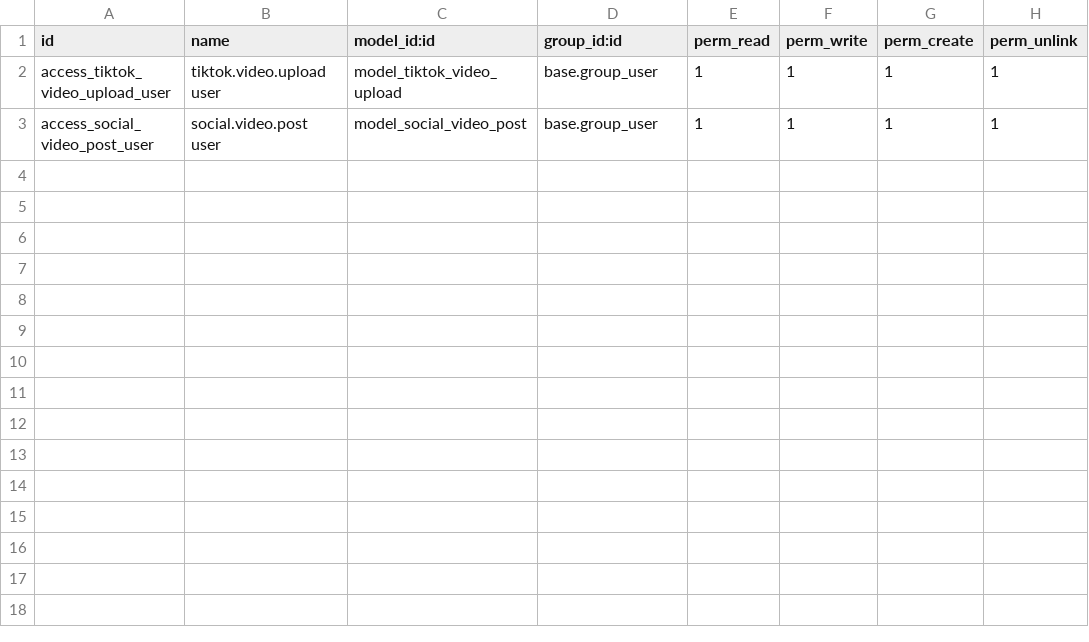
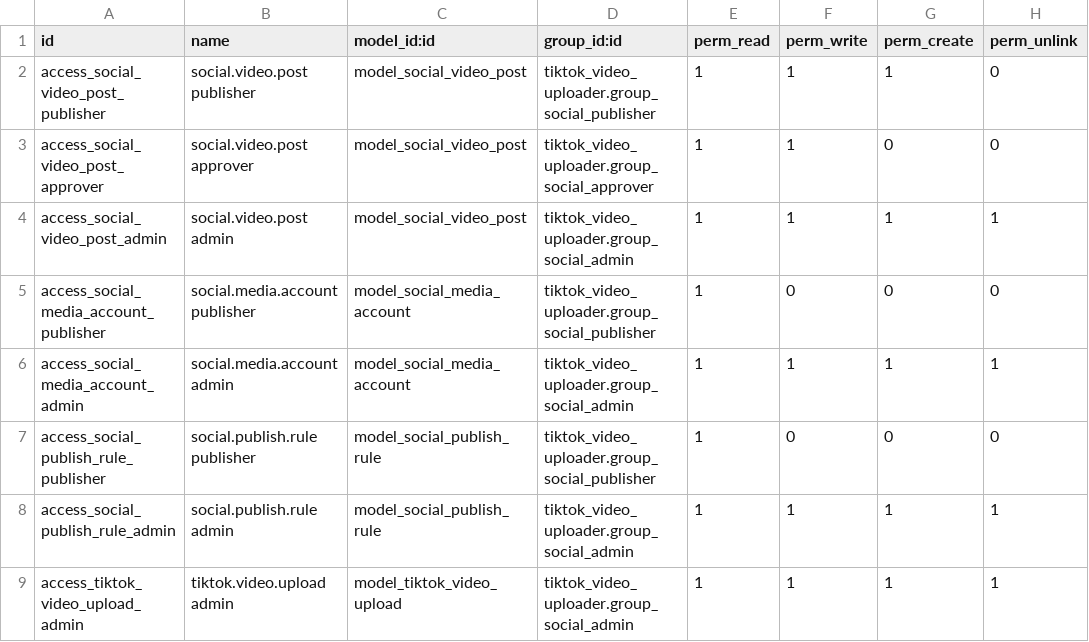
Before and after one commit to batsam/odoo19-customModule, a CSV file: tiktok_video_uploader/security/ir.model.access.csv, drawn as a sheet.

Commit message:
feat: add role-based security and UX search improvements

```diff
--- a/tiktok_video_uploader/security/ir.model.access.csv
+++ b/tiktok_video_uploader/security/ir.model.access.csv
@@ -1,3 +1,9 @@
 id,name,model_id:id,group_id:id,perm_read,perm_write,perm_create,perm_unlink
-access_tiktok_video_upload_user,tiktok.video.upload user,model_tiktok_video_upload,base.group_user,1,1,1,1
-access_social_video_post_user,social.video.post user,model_social_video_post,base.group_user,1,1,1,1
+access_social_video_post_publisher,social.video.post publisher,model_social_video_post,tiktok_video_uploader.group_social_publisher,1,1,1,0
+access_social_video_post_approver,social.video.post approver,model_social_video_post,tiktok_video_uploader.group_social_approver,1,1,0,0
+access_social_video_post_admin,social.video.post admin,model_social_video_post,tiktok_video_uploader.group_social_admin,1,1,1,1
+access_social_media_account_publisher,social.media.account publisher,model_social_media_account,tiktok_video_uploader.group_social_publisher,1,0,0,0
+access_social_media_account_admin,social.media.account admin,model_social_media_account,tiktok_video_uploader.group_social_admin,1,1,1,1
+access_social_publish_rule_publisher,social.publish.rule publisher,model_social_publish_rule,tiktok_video_uploader.group_social_publisher,1,0,0,0
+access_social_publish_rule_admin,social.publish.rule admin,model_social_publish_rule,tiktok_video_uploader.group_social_admin,1,1,1,1
+access_tiktok_video_upload_admin,tiktok.video.upload admin,model_tiktok_video_upload,tiktok_video_uploader.group_social_admin,1,1,1,1
```
Also changed, not shown: 17 other files.
